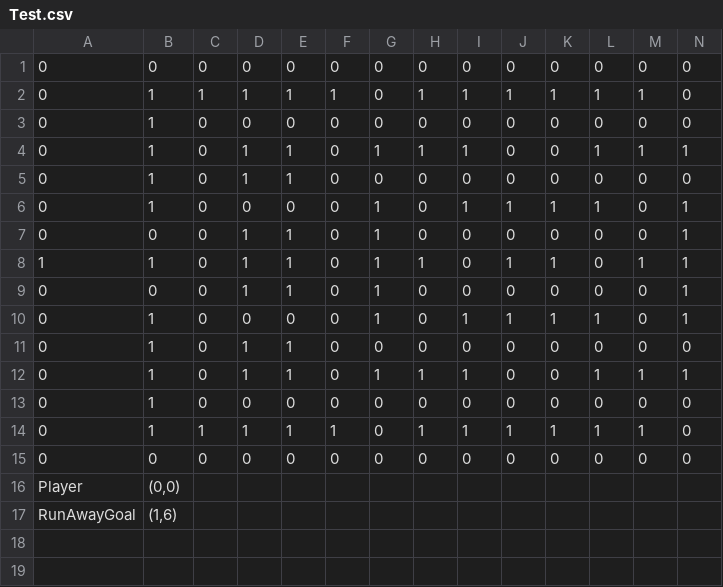
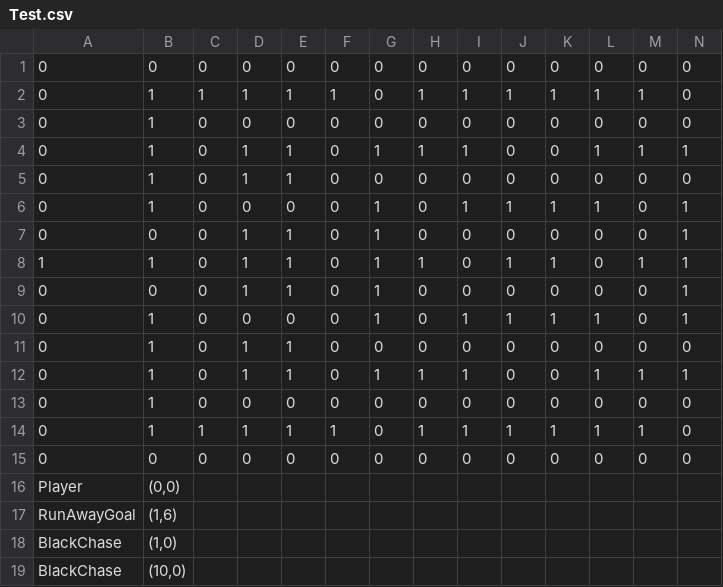
Before and after one commit to mori08/Kokoha, a CSV file: Kokoha/Kokoha/App/Assets/Data/Game/Test.csv, drawn as a sheet; only a part is shown; rows hold the shown columns only; the diff names each change by its address in the sheet, - before the commit and + after, or states it on an @@ line.

```diff
--- a/Kokoha/Kokoha/App/Assets/Data/Game/Test.csv
+++ b/Kokoha/Kokoha/App/Assets/Data/Game/Test.csv
+row 18: BlackChase | (1,0)
+row 19: BlackChase | (10,0)
```
Also changed, not shown: 6 other files.
